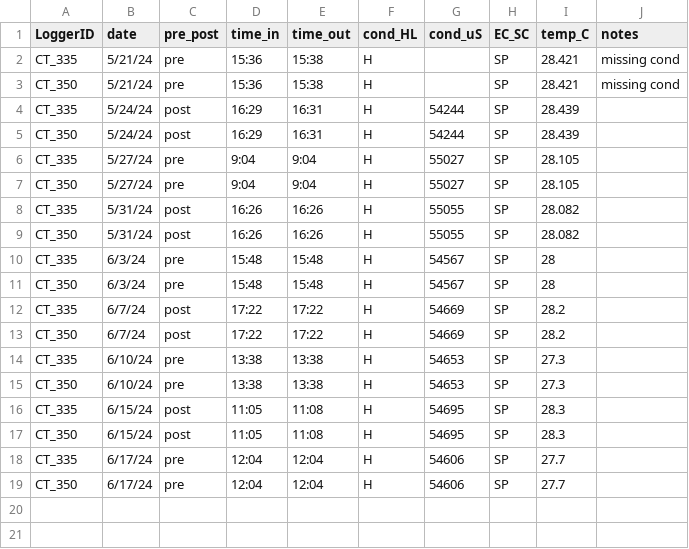
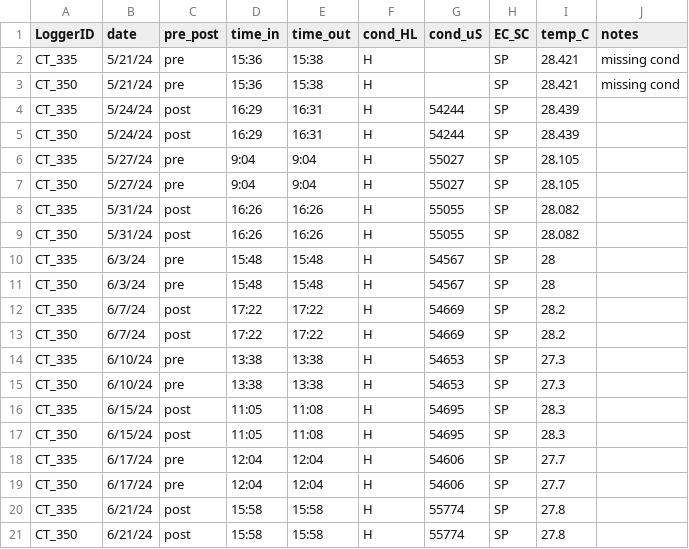
Before and after one commit to njsilbiger/TPdP, a CSV file: Data/MooreaSLED_2024/May-June_2024/Metadata/CT_calibration_log.csv, drawn as a sheet.

Commit message:
SLED updates

```diff
--- a/Data/MooreaSLED_2024/May-June_2024/Metadata/CT_calibration_log.csv
+++ b/Data/MooreaSLED_2024/May-June_2024/Metadata/CT_calibration_log.csv
@@ -19 +19,3 @@ CT_335,6/17/24,pre,12:04,12:04,H,54606,SP,27.7,
 CT_350,6/17/24,pre,12:04,12:04,H,54606,SP,27.7,
+CT_335,6/21/24,post,15:58,15:58,H,55774,SP,27.8,
+CT_350,6/21/24,post,15:58,15:58,H,55774,SP,27.8,
```
Also changed, not shown: Data/MooreaSLED_2024/May-June_2024/Metadata/WL_calibration_log.csv, Data/MooreaSLED_2024/May-June_2024/Metadata/launch_log.csv, 12 other files.
